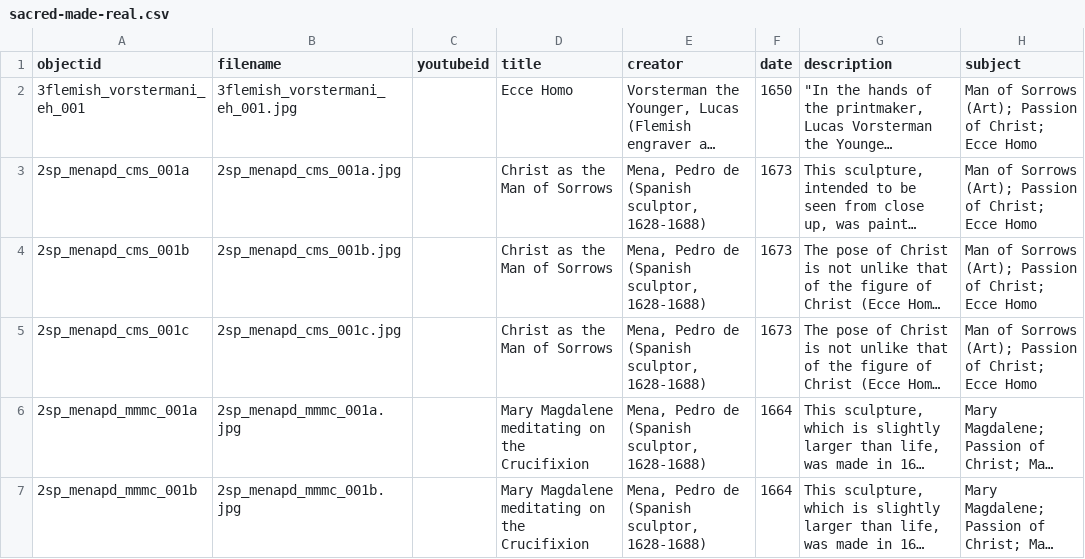
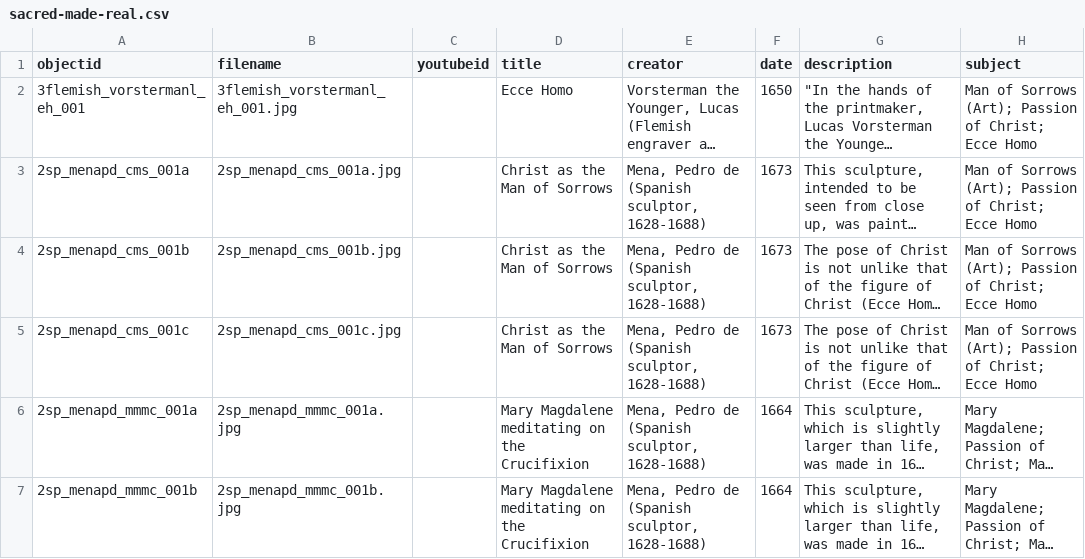
Before and after one commit to ahva-vrc/entangled-worlds, a CSV file: _data/sacred-made-real.csv, drawn as a sheet; only a part is shown; long unchanged cells end in …; the diff names each change by its address in the sheet, - before the commit and + after, or states it on an @@ line.

Commit message:
Update sacred-made-real.csv

```diff
--- a/_data/sacred-made-real.csv
+++ b/_data/sacred-made-real.csv
-A2 (objectid): 3flemish_vorstermani_eh_001
+A2 (objectid): 3flemish_vorstermanl_eh_001
-B2 (filename): 3flemish_vorstermani_eh_001.jpg
+B2 (filename): 3flemish_vorstermanl_eh_001.jpg
```
